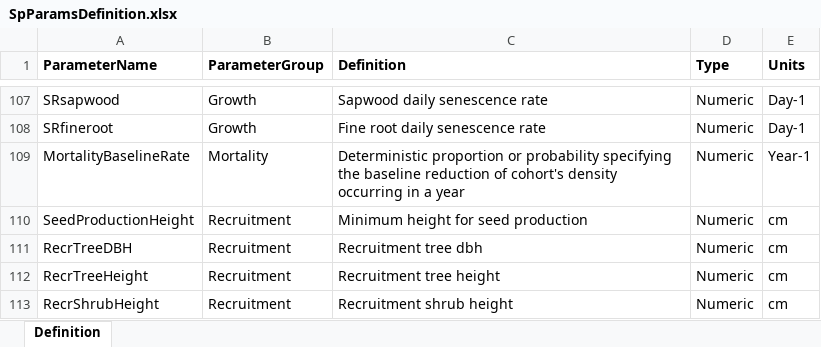
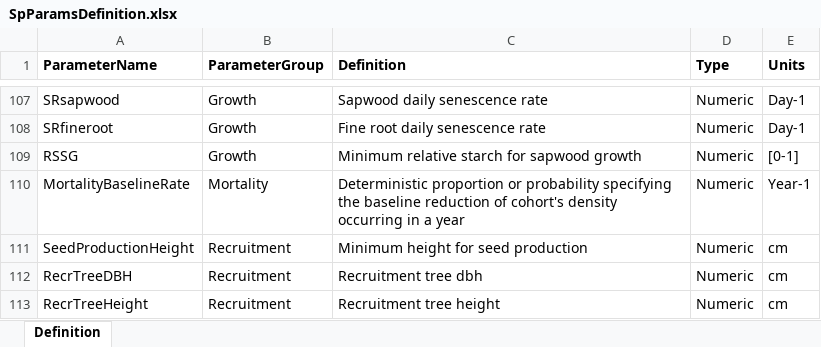
Before and after one commit to emf-creaf/medfate, an Excel workbook: data-raw/SpParamsDefinition.xlsx, sheet Definition, drawn as a sheet; only a part is shown, gaps mark what is left out; the shorter side is filled out with more unchanged rows; values as stored, in another font and other column widths than the file's, no borders; the diff names each change by its address in the sheet, - before the commit and + after, or states it on an @@ line.

```diff
--- a/data-raw/SpParamsDefinition.xlsx (sheet Definition)
+++ b/data-raw/SpParamsDefinition.xlsx (sheet Definition)
+row 109: RSSG | Growth | Minimum relative starch for sapwood growth | Numeric | [0-1]
```
Also changed, not shown: data-raw/SpParamsMED.xlsx, 7 other files.
